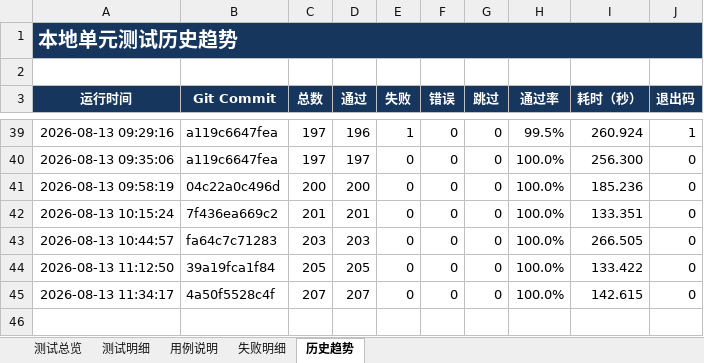
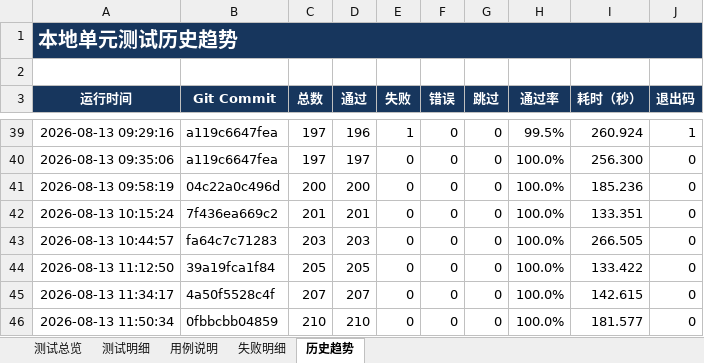
Before and after one commit to Fionaxxxi/paper-agent, an Excel workbook: reports/latest_test_report.xlsx, sheet 历史趋势, drawn as a sheet; only a part is shown, gaps mark what is left out; values as stored, in another font and other column widths than the file's, no borders; table styles not drawn; the diff names each change by its address in the sheet, - before the commit and + after, or states it on an @@ line.

```diff
--- a/reports/latest_test_report.xlsx (sheet 历史趋势)
+++ b/reports/latest_test_report.xlsx (sheet 历史趋势)
+row 46: 2026-08-13 11:50:34 | 0fbbcbb04859 | 210 | 210 | 0 | 0 | 0 | 100.0% | 181.577 | 0
```
Also changed, not shown: sheet 用例说明, sheet 测试明细, sheet 测试总览, formulas that keep their value, 9 other files.
